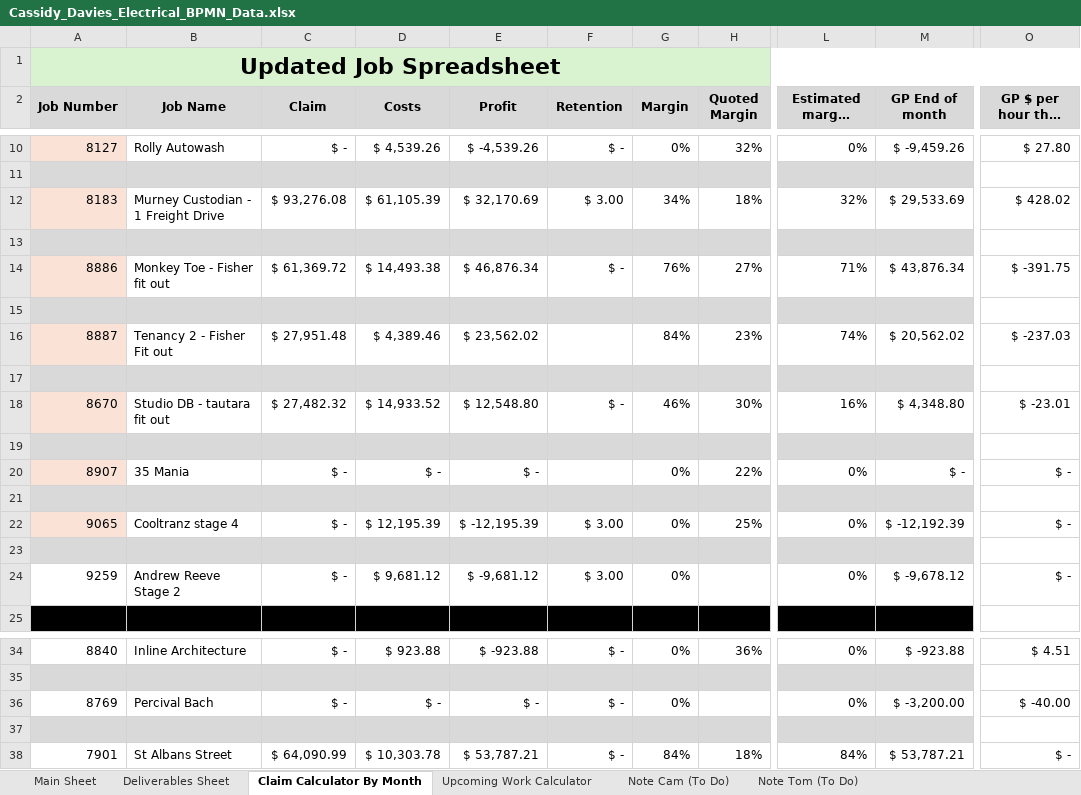
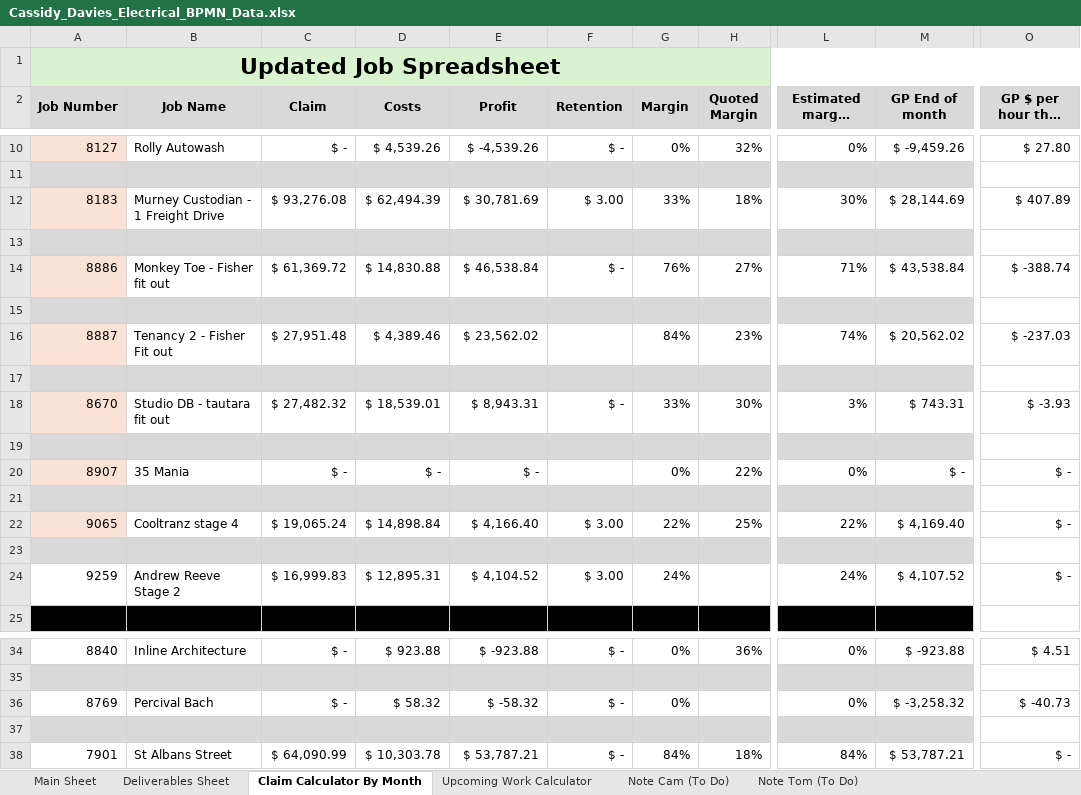
Before and after one commit to felixkwan2901/excel-dashboard, an Excel workbook: public/Cassidy_Davies_Electrical_BPMN_Data.xlsx, sheet Claim Calculator By Month, drawn as a sheet; only a part is shown, gaps mark what is left out; long unchanged cells end in …; values as stored, in another font and other column widths than the file's, no borders; conditional formats not drawn; the diff covers the shown part only; the diff names each change by its address in the sheet, - before the commit and + after, or states it on an @@ line.

```diff
--- a/public/Cassidy_Davies_Electrical_BPMN_Data.xlsx (sheet Claim Calculator By Month)
+++ b/public/Cassidy_Davies_Electrical_BPMN_Data.xlsx (sheet Claim Calculator By Month)
-D12 (Costs): $ 61,105.39
+D12 (Costs): $ 62,494.39
-E12 (Profit): $ 32,170.69
+E12 (Profit): $ 30,781.69
-G12 (Margin): 34%
+G12 (Margin): 33%
-L12 (Estimated margin E.O.M): 32%
+L12 (Estimated margin E.O.M): 30%
-M12 (GP End of month): $ 29,533.69
+M12 (GP End of month): $ 28,144.69
-O12 (GP $ per hour this month): $ 428.02
+O12 (GP $ per hour this month): $ 407.89
-D14 (Costs): $ 14,493.38
+D14 (Costs): $ 14,830.88
-E14 (Profit): $ 46,876.34
+E14 (Profit): $ 46,538.84
-M14 (GP End of month): $ 43,876.34
+M14 (GP End of month): $ 43,538.84
-O14 (GP $ per hour this month): $ -391.75
+O14 (GP $ per hour this month): $ -388.74
-D18 (Costs): $ 14,933.52
+D18 (Costs): $ 18,539.01
-E18 (Profit): $ 12,548.80
+E18 (Profit): $ 8,943.31
-G18 (Margin): 46%
+G18 (Margin): 33%
-L18 (Estimated margin E.O.M): 16%
+L18 (Estimated margin E.O.M): 3%
-M18 (GP End of month): $ 4,348.80
+M18 (GP End of month): $ 743.31
-O18 (GP $ per hour this month): $ -23.01
+O18 (GP $ per hour this month): $ -3.93
-C22 (Claim): $ -
+C22 (Claim): $ 19,065.24
-D22 (Costs): $ 12,195.39
+D22 (Costs): $ 14,898.84
-E22 (Profit): $ -12,195.39
+E22 (Profit): $ 4,166.40
-G22 (Margin): 0%
+G22 (Margin): 22%
-L22 (Estimated margin E.O.M): 0%
+L22 (Estimated margin E.O.M): 22%
-M22 (GP End of month): $ -12,192.39
+M22 (GP End of month): $ 4,169.40
-C24 (Claim): $ -
+C24 (Claim): $ 16,999.83
-D24 (Costs): $ 9,681.12
+D24 (Costs): $ 12,895.31
-E24 (Profit): $ -9,681.12
+E24 (Profit): $ 4,104.52
-G24 (Margin): 0%
+G24 (Margin): 24%
-L24 (Estimated margin E.O.M): 0%
+L24 (Estimated margin E.O.M): 24%
-M24 (GP End of month): $ -9,678.12
+M24 (GP End of month): $ 4,107.52
-D36 (Costs): $ -
+D36 (Costs): $ 58.32
-E36 (Profit): $ -
+E36 (Profit): $ -58.32
-M36 (GP End of month): $ -3,200.00
+M36 (GP End of month): $ -3,258.32
-O36 (GP $ per hour this month): $ -40.00
+O36 (GP $ per hour this month): $ -40.73
```
Also changed, not shown: 52 edited cells elsewhere in this sheet, sheet Deliverables Sheet, sheet Upcoming Work Calculator, 31 other files.
